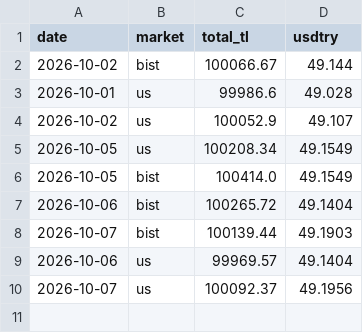
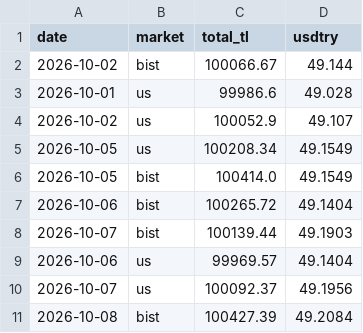
Before and after one commit to evsayar33-oss/global_momentum_quant, a CSV file: data/nav.csv, drawn as a sheet.

Commit message:
GMQ bist 2026-10-08

```diff
--- a/data/nav.csv
+++ b/data/nav.csv
@@ -10 +10,2 @@ date,market,total_tl,usdtry
 2026-10-07,us,100092.37,49.1956
+2026-10-08,bist,100427.39,49.2084
```
Also changed, not shown: 2 other files.
